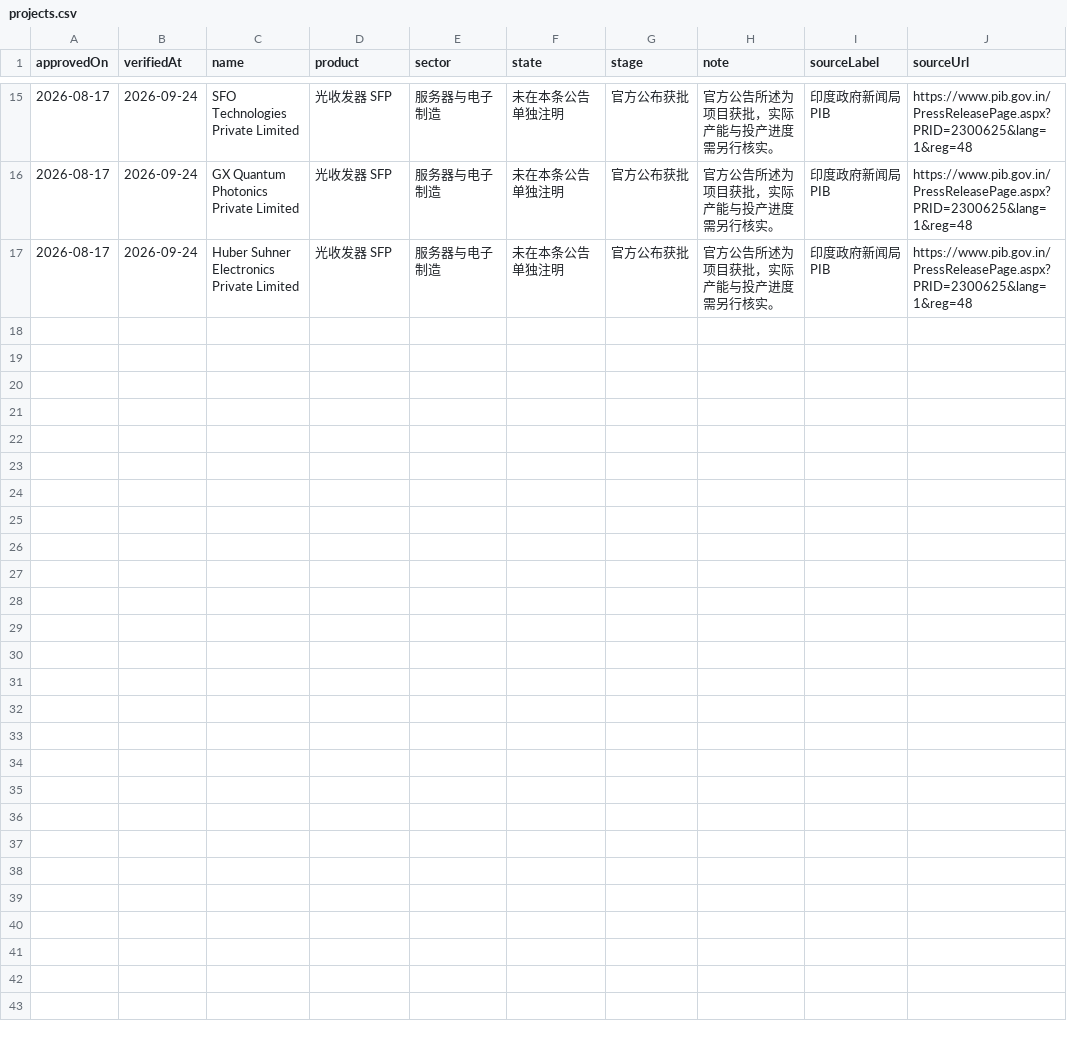
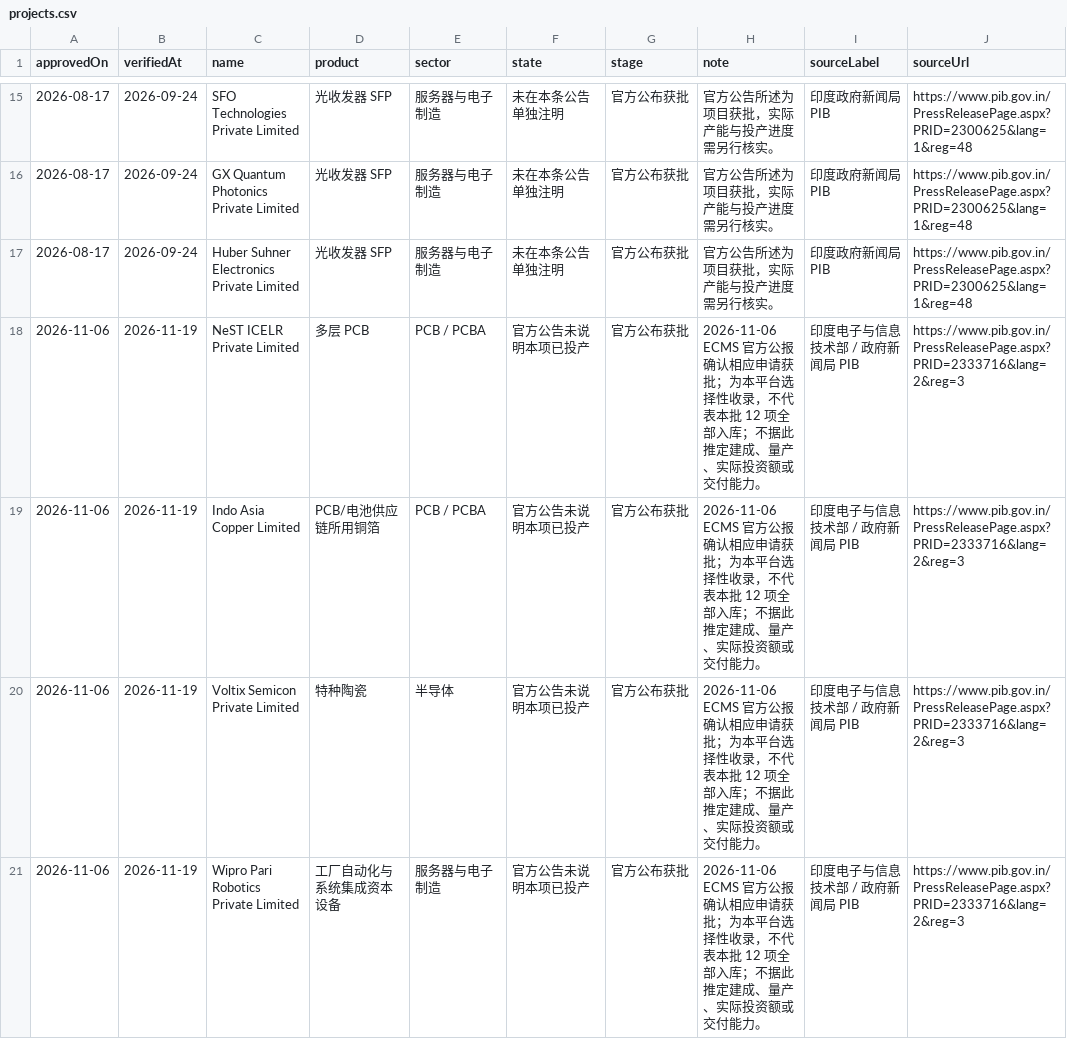
Before and after one commit to 1998x-stack/india-supply-chain-watch, a CSV file: exports/projects.csv, drawn as a sheet; only a part is shown, gaps mark what is left out.

Commit message:
feat: verified India 2026 policy sources, CSV consistency and deploy gates
* data(research): add three official-source updates for ECMS, PCB Tools and India FDI

* data(projects): add four independently named ECMS-approved applicants from November bulletin

* feat(data): deterministic, formula-safe CSV exports from canonical JSON

* data(export): regenerate projects.csv from verified JSON records

* data(export): regenerate articles.csv from verified JSON records

* feat(editorial): show per-article verification dates and stale-record count instead of misleading snapshot freshness

* test(content): allow legitimately empty weekly news and require per-record freshness labels

* docs(research): bring three dossiers in line with official November approvals and September final findings

* build: wire official-source regression tests and deterministic JSON-to-CSV drift checks

* test(research): verify new primary-source facts, status nuance and cross-page consistency

* ci(data): reject source/export drift before TypeScript and production deployment

* docs(research): publish dated primary-source evidence and limits for November policy refresh

* docs: describe 31 sourced research records, 20 selective approvals and CSV source-of-truth workflow

```diff
--- a/exports/projects.csv
+++ b/exports/projects.csv
@@ -17 +17,5 @@
 2026-08-17,2026-09-24,Huber Suhner Electronics Private Limited,光收发器 SFP,服务器与电子制造,未在本条公告单独注明,官方公布获批,官方公告所述为项目获批，实际产能与投产进度需另行核实。,印度政府新闻局 PIB,https://www.pib.gov.in/PressReleasePage.aspx?PRID=2300625&lang=1&reg=48
+2026-11-06,2026-11-19,NeST ICELR Private Limited,多层 PCB,PCB / PCBA,官方公告未说明本项已投产,官方公布获批,2026-11-06 ECMS 官方公报确认相应申请获批；为本平台选择性收录，不代表本批 12 项全部入库；不据此推定建成、量产、实际投资额或交付能力。,印度电子与信息技术部 / 政府新闻局 PIB,https://www.pib.gov.in/PressReleasePage.aspx?PRID=2333716&lang=2&reg=3
+2026-11-06,2026-11-19,Indo Asia Copper Limited,PCB/电池供应链所用铜箔,PCB / PCBA,官方公告未说明本项已投产,官方公布获批,2026-11-06 ECMS 官方公报确认相应申请获批；为本平台选择性收录，不代表本批 12 项全部入库；不据此推定建成、量产、实际投资额或交付能力。,印度电子与信息技术部 / 政府新闻局 PIB,https://www.pib.gov.in/PressReleasePage.aspx?PRID=2333716&lang=2&reg=3
+2026-11-06,2026-11-19,Voltix Semicon Private Limited,特种陶瓷,半导体,官方公告未说明本项已投产,官方公布获批,2026-11-06 ECMS 官方公报确认相应申请获批；为本平台选择性收录，不代表本批 12 项全部入库；不据此推定建成、量产、实际投资额或交付能力。,印度电子与信息技术部 / 政府新闻局 PIB,https://www.pib.gov.in/PressReleasePage.aspx?PRID=2333716&lang=2&reg=3
+2026-11-06,2026-11-19,Wipro Pari Robotics Private Limited,工厂自动化与系统集成资本设备,服务器与电子制造,官方公告未说明本项已投产,官方公布获批,2026-11-06 ECMS 官方公报确认相应申请获批；为本平台选择性收录，不代表本批 12 项全部入库；不据此推定建成、量产、实际投资额或交付能力。,印度电子与信息技术部 / 政府新闻局 PIB,https://www.pib.gov.in/PressReleasePage.aspx?PRID=2333716&lang=2&reg=3
```
Also changed, not shown: exports/articles.csv, 11 other files.
